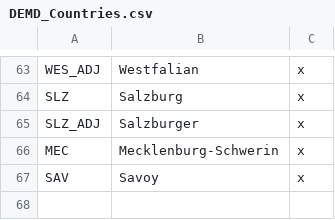
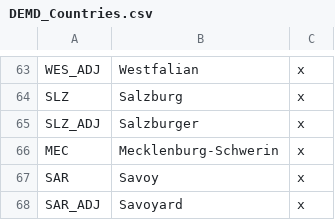
Before and after one commit to MaTi5893/DEMD, a CSV file: localisation/DEMD_Countries.csv, drawn as a sheet; only a part is shown, gaps mark what is left out.

Commit message:
Update DEMD_Countries.csv

```diff
--- a/localisation/DEMD_Countries.csv
+++ b/localisation/DEMD_Countries.csv
@@ -66,2 +66,3 @@ SLZ_ADJ;Salzburger;x
 MEC;Mecklenburg-Schwerin;x
-SAV;Savoy;x
+SAR;Savoy;x
+SAR_ADJ;Savoyard;x
```
